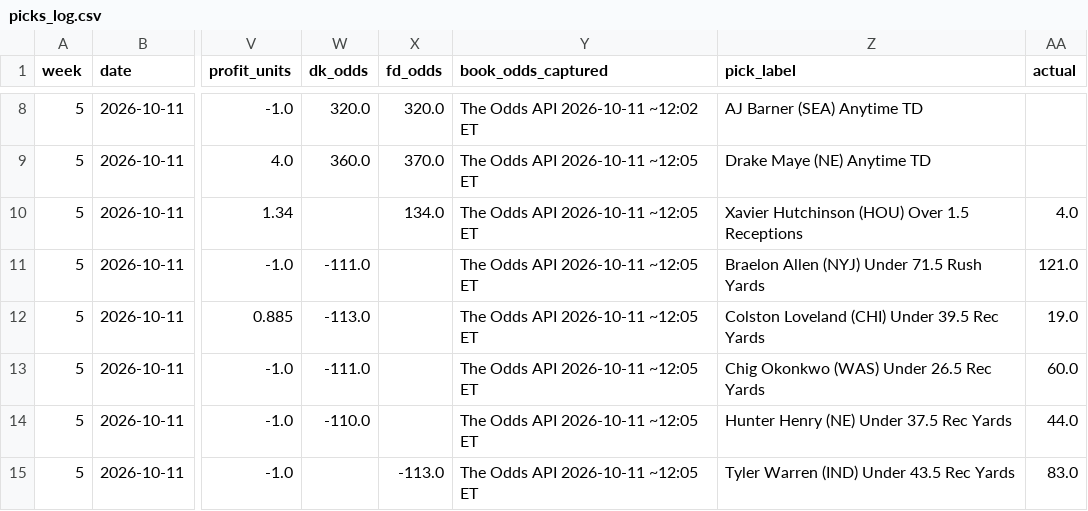
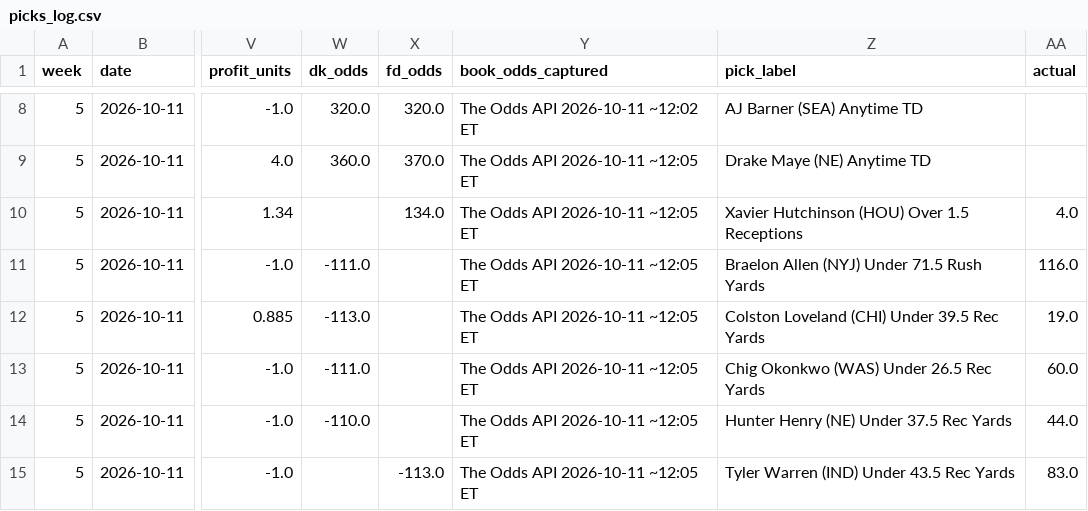
Before and after one commit to githubmaster6969/paper-portfolio, a CSV file: nfl/data/picks_log.csv, drawn as a sheet; only a part is shown, gaps mark what is left out; the diff names each change by its address in the sheet, - before the commit and + after, or states it on an @@ line.

Commit message:
NFL wk5 Tuesday review: fix Braelon Allen actual (116, was mis-matched to Josh Allen 121); results unchanged

```diff
--- a/nfl/data/picks_log.csv
+++ b/nfl/data/picks_log.csv
-AA11 (actual): 121.0
+AA11 (actual): 116.0
```
